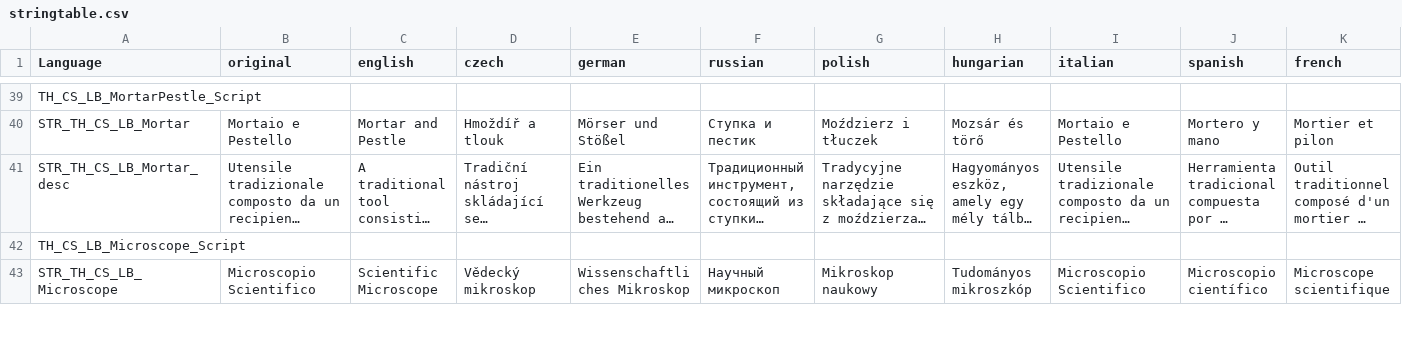
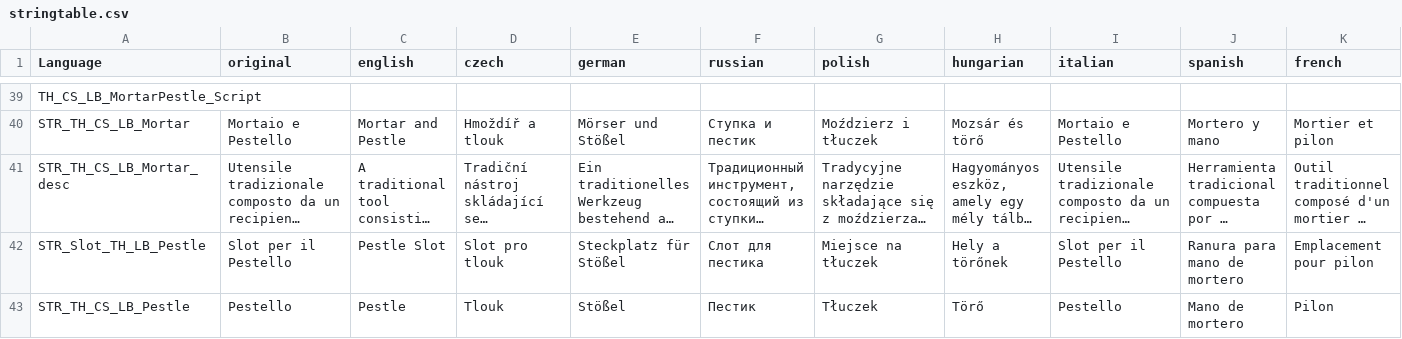
Before and after one commit to hyerakon/TheHive_zmWorkbench_Extension, a CSV file: Laboratory_Bench/languagecore/stringtable.csv, drawn as a sheet; only a part is shown, gaps mark what is left out; the shorter side is filled out with more unchanged rows; long unchanged cells end in …; rows hold the shown columns only; the diff covers the shown part only; the diff names each change by its address in the sheet, - before the commit and + after, or states it on an @@ line.

```diff
--- a/Laboratory_Bench/languagecore/stringtable.csv
+++ b/Laboratory_Bench/languagecore/stringtable.csv
+row 42: STR_Slot_TH_LB_Pestle | Slot per il Pestello | Pestle Slot | Slot pro tlouk | Steckplatz für Stößel | Слот для пестика | Miejsce na tłuczek | Hely a törőnek | Slot per il Pestello | Ranura para mano de mortero | Emplacement pour pilon
+row 43: STR_TH_CS_LB_Pestle | Pestello | Pestle | Tlouk | Stößel | Пестик | Tłuczek | Törő | Pestello | Mano de mortero | Pilon
```
Also changed, not shown: 1 added row elsewhere in this file, 6 other files.
